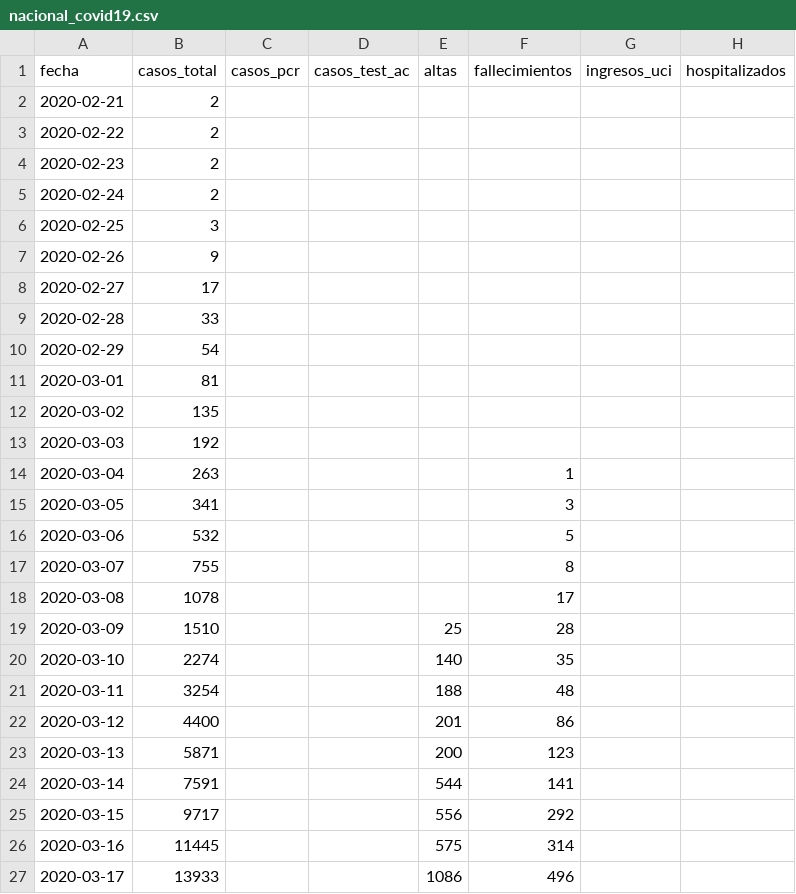
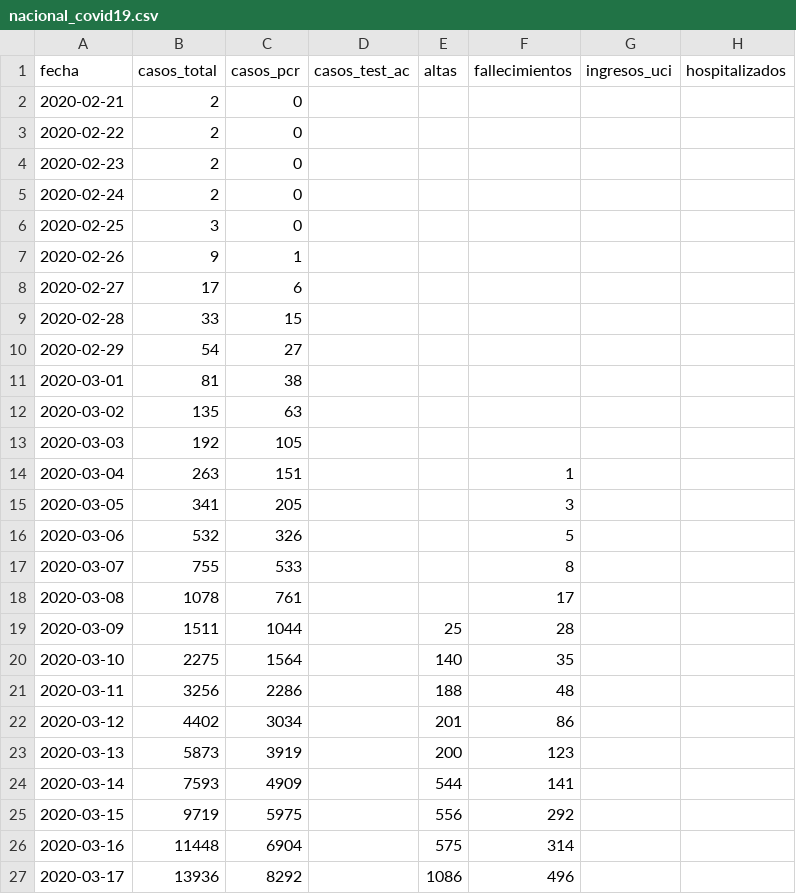
Before and after one commit to nachomcapella/Covid-19-dashboard-with-Shiny, a CSV file: data/nacional_covid19.csv, drawn as a sheet; only a part is shown; the diff covers the shown part only.

Commit message:
data updated

```diff
--- a/data/nacional_covid19.csv
+++ b/data/nacional_covid19.csv
@@ -1,27 +1,27 @@
 fecha,casos_total,casos_pcr,casos_test_ac,altas,fallecimientos,ingresos_uci,hospitalizados
-2020-02-21,2,,,,,,
-2020-02-22,2,,,,,,
-2020-02-23,2,,,,,,
-2020-02-24,2,,,,,,
-2020-02-25,3,,,,,,
-2020-02-26,9,,,,,,
-2020-02-27,17,,,,,,
-2020-02-28,33,,,,,,
-2020-02-29,54,,,,,,
-2020-03-01,81,,,,,,
-2020-03-02,135,,,,,,
-2020-03-03,192,,,,,,
-2020-03-04,263,,,,1,,
-2020-03-05,341,,,,3,,
-2020-03-06,532,,,,5,,
-2020-03-07,755,,,,8,,
-2020-03-08,1078,,,,17,,
-2020-03-09,1510,,,25,28,,
-2020-03-10,2274,,,140,35,,
-2020-03-11,3254,,,188,48,,
-2020-03-12,4400,,,201,86,,
-2020-03-13,5871,,,200,123,,
-2020-03-14,7591,,,544,141,,
-2020-03-15,9717,,,556,292,,
-2020-03-16,11445,,,575,314,,
-2020-03-17,13933,,,1086,496,,
+2020-02-21,2,0,,,,,
+2020-02-22,2,0,,,,,
+2020-02-23,2,0,,,,,
+2020-02-24,2,0,,,,,
+2020-02-25,3,0,,,,,
+2020-02-26,9,1,,,,,
+2020-02-27,17,6,,,,,
+2020-02-28,33,15,,,,,
+2020-02-29,54,27,,,,,
+2020-03-01,81,38,,,,,
+2020-03-02,135,63,,,,,
+2020-03-03,192,105,,,,,
+2020-03-04,263,151,,,1,,
+2020-03-05,341,205,,,3,,
+2020-03-06,532,326,,,5,,
+2020-03-07,755,533,,,8,,
+2020-03-08,1078,761,,,17,,
+2020-03-09,1511,1044,,25,28,,
+2020-03-10,2275,1564,,140,35,,
+2020-03-11,3256,2286,,188,48,,
+2020-03-12,4402,3034,,201,86,,
+2020-03-13,5873,3919,,200,123,,
+2020-03-14,7593,4909,,544,141,,
+2020-03-15,9719,5975,,556,292,,
+2020-03-16,11448,6904,,575,314,,
+2020-03-17,13936,8292,,1086,496,,
```
Also changed, not shown: 1 added row and 100 edited cells elsewhere in this file, data/ccaa_covid19_casos.csv, 2 other files.
